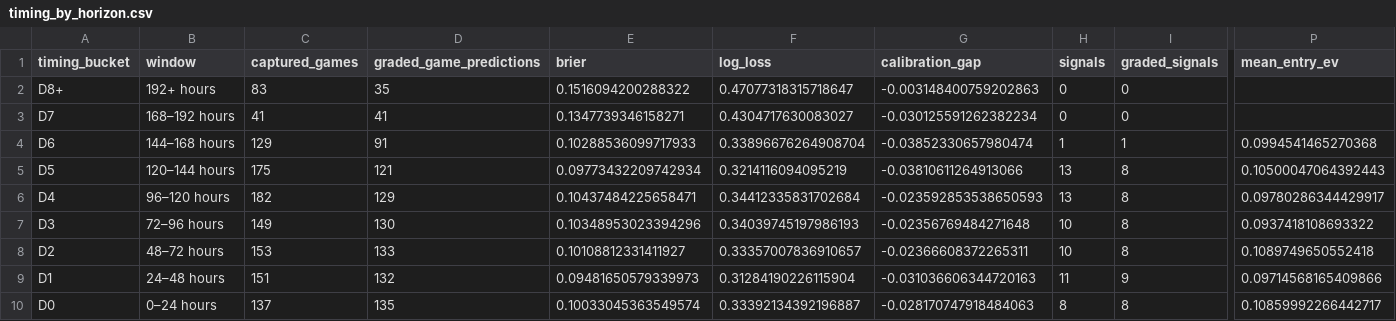
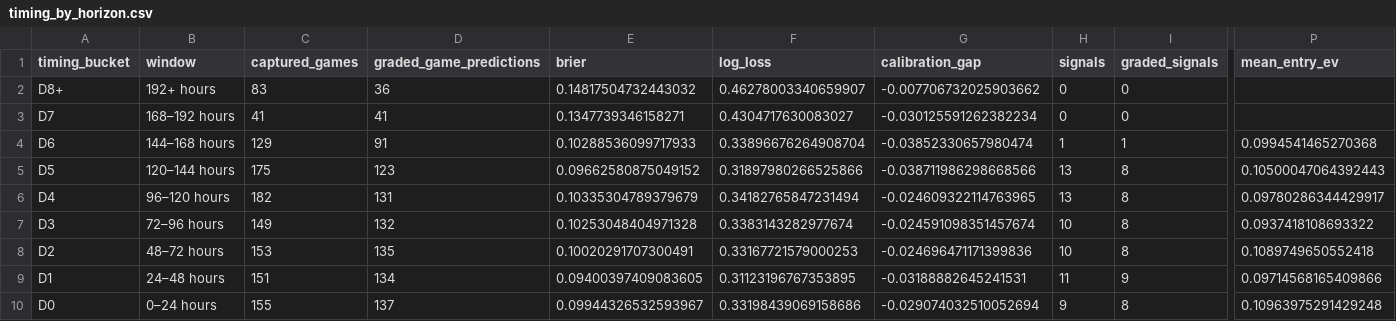
Before and after one commit to drhyphy/ncaa-football-daily-board, a CSV file: model/reports/timing_by_horizon.csv, drawn as a sheet; only a part is shown, gaps mark what is left out; the diff names each change by its address in the sheet, - before the commit and + after, or states it on an @@ line.

```diff
--- a/model/reports/timing_by_horizon.csv
+++ b/model/reports/timing_by_horizon.csv
-D2 (graded_game_predictions): 35
+D2 (graded_game_predictions): 36
-E2 (brier): 0.1516094200288322
+E2 (brier): 0.14817504732443032
-F2 (log_loss): 0.47077318315718647
+F2 (log_loss): 0.46278003340659907
-G2 (calibration_gap): -0.003148400759202863
+G2 (calibration_gap): -0.007706732025903662
-D5 (graded_game_predictions): 121
+D5 (graded_game_predictions): 123
-E5 (brier): 0.09773432209742934
+E5 (brier): 0.09662580875049152
-F5 (log_loss): 0.3214116094095219
+F5 (log_loss): 0.31897980266525866
-G5 (calibration_gap): -0.03810611264913066
+G5 (calibration_gap): -0.038711986298668566
-D6 (graded_game_predictions): 129
+D6 (graded_game_predictions): 131
-E6 (brier): 0.10437484225658471
+E6 (brier): 0.10335304789379679
-F6 (log_loss): 0.34412335831702684
+F6 (log_loss): 0.34182765847231494
-G6 (calibration_gap): -0.023592853538650593
+G6 (calibration_gap): -0.024609322114763965
-D7 (graded_game_predictions): 130
+D7 (graded_game_predictions): 132
-E7 (brier): 0.10348953023394296
+E7 (brier): 0.10253048404971328
-F7 (log_loss): 0.34039745197986193
+F7 (log_loss): 0.3383143282977674
-G7 (calibration_gap): -0.02356769484271648
+G7 (calibration_gap): -0.024591098351457674
-D8 (graded_game_predictions): 133
+D8 (graded_game_predictions): 135
-E8 (brier): 0.10108812331411927
+E8 (brier): 0.10020291707300491
-F8 (log_loss): 0.33357007836910657
+F8 (log_loss): 0.33167721579000253
-G8 (calibration_gap): -0.02366608372265311
+G8 (calibration_gap): -0.024696471171399836
-D9 (graded_game_predictions): 132
+D9 (graded_game_predictions): 134
-E9 (brier): 0.09481650579339973
+E9 (brier): 0.09400397409083605
-F9 (log_loss): 0.31284190226115904
+F9 (log_loss): 0.31123196767353895
-G9 (calibration_gap): -0.031036606344720163
+G9 (calibration_gap): -0.03188882645241531
-C10 (captured_games): 137
+C10 (captured_games): 155
-D10 (graded_game_predictions): 135
+D10 (graded_game_predictions): 137
-E10 (brier): 0.10033045363549574
+E10 (brier): 0.09944326532593967
-F10 (log_loss): 0.33392134392196887
+F10 (log_loss): 0.33198439069158686
-G10 (calibration_gap): -0.028170747918484063
+G10 (calibration_gap): -0.029074032510052694
-H10 (signals): 8
+H10 (signals): 9
-P10 (mean_entry_ev): 0.10859992266442717
+P10 (mean_entry_ev): 0.10963975291429248
```
Also changed, not shown: model/reports/timing_game_lifecycle.csv, model/reports/timing_pairwise_prices.csv, 7 other files.
